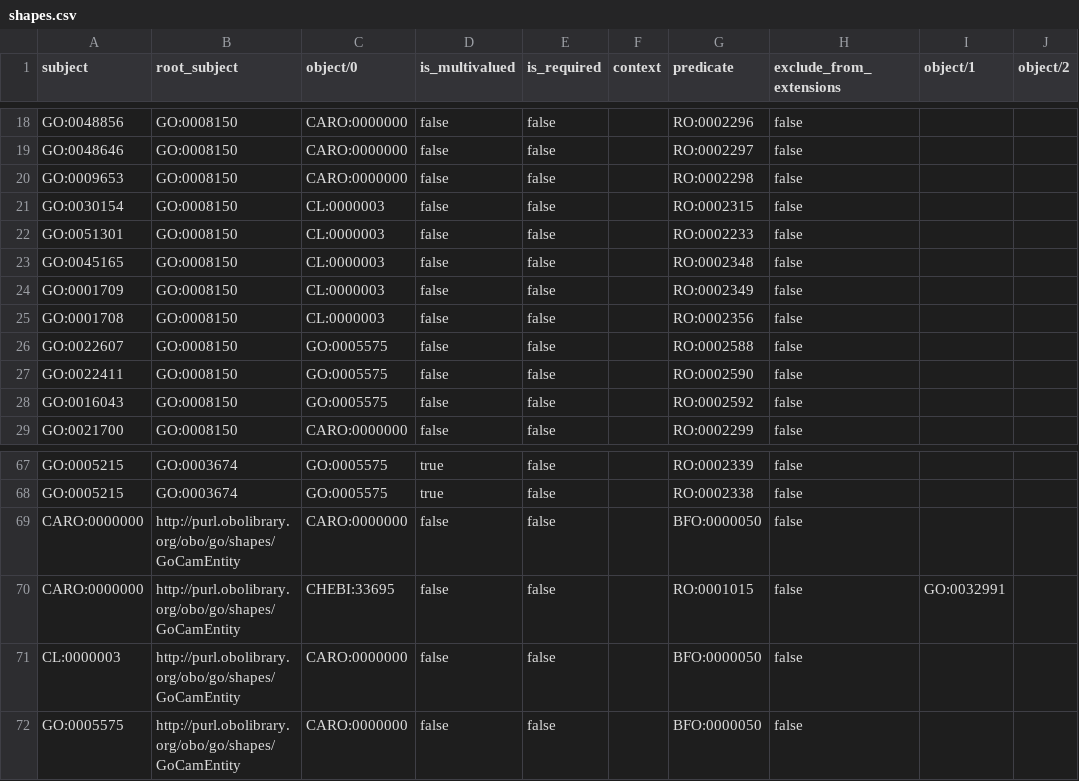
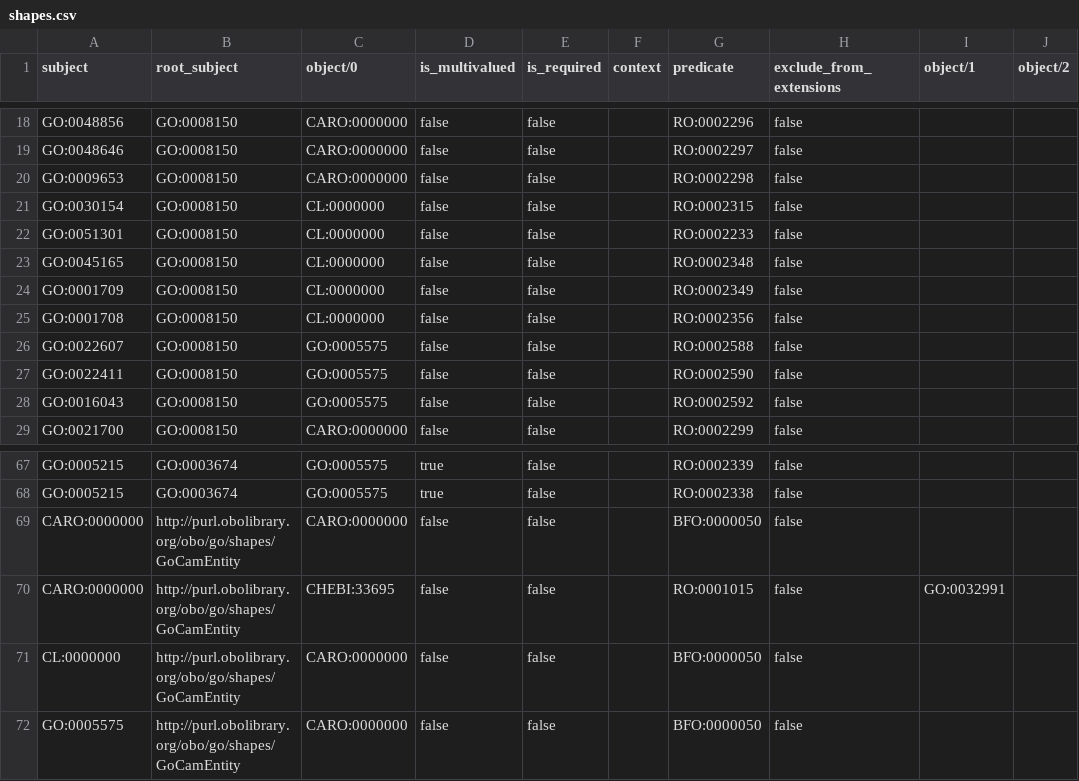
Before and after one commit to geneontology/noctua-visual-pathway-editor, a CSV file: src/@noctua.form/data/shapes.csv, drawn as a sheet; only a part is shown, gaps mark what is left out; the diff names each change by its address in the sheet, - before the commit and + after, or states it on an @@ line.

```diff
--- a/src/@noctua.form/data/shapes.csv
+++ b/src/@noctua.form/data/shapes.csv
-C21:C25 (object/0): CL:0000003
+C21:C25 (object/0): CL:0000000
-A71 (subject): CL:0000003
+A71 (subject): CL:0000000
```
Also changed, not shown: 13 other files.
